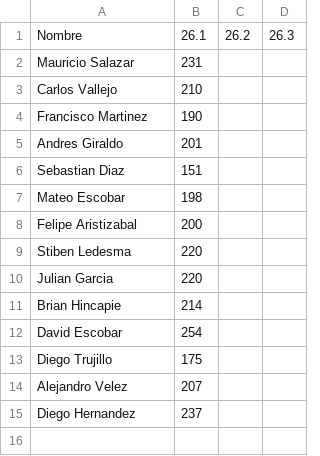
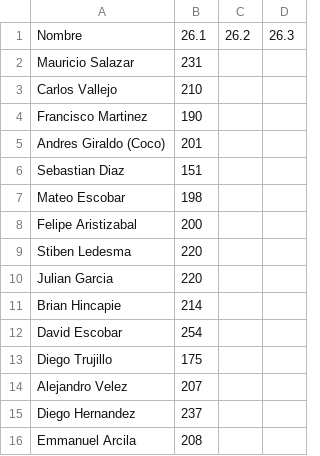
Before and after one commit to ingjuanfg/sollte-open, a CSV file: resultados/26.1/hombres-rx-envigado.csv, drawn as a sheet.

Commit message:
Nuevos resultados 26.1

```diff
--- a/resultados/26.1/hombres-rx-envigado.csv
+++ b/resultados/26.1/hombres-rx-envigado.csv
@@ -4,3 +4,3 @@ Carlos Vallejo,210,,
 Francisco Martinez,190,,
-Andres Giraldo,201,,
+Andres Giraldo (Coco),201,,
 Sebastian Diaz,151,,
@@ -15 +15,2 @@ Alejandro Velez,207,,
 Diego Hernandez,237,,
+Emmanuel Arcila,208,,
```
Also changed, not shown: resultados/26.1/hombres-scaled-envigado.csv, 1 other file.
